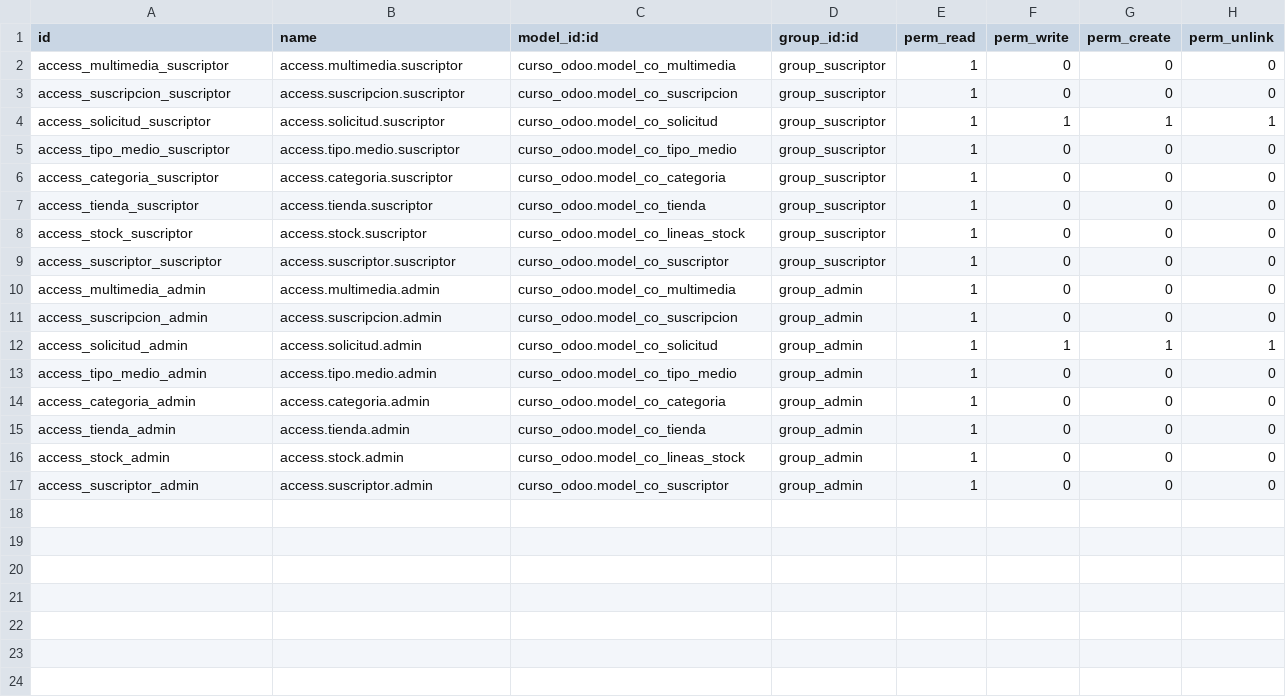
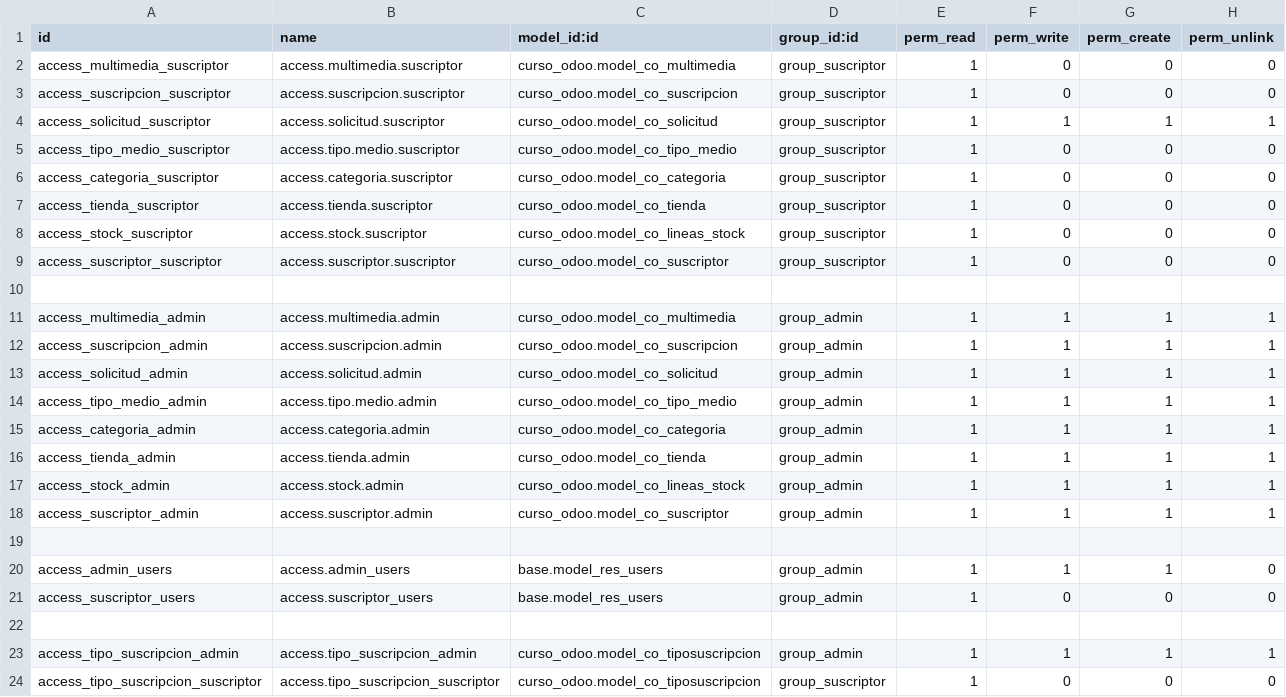
Before and after one commit to JorChong/curso-odoo, a CSV file: security/ir.model.access.csv, drawn as a sheet.

```diff
--- a/security/ir.model.access.csv
+++ b/security/ir.model.access.csv
@@ -9,9 +9,16 @@ access_stock_suscriptor,access.stock.suscriptor,curso_odoo.model_co_lineas_stock
 access_suscriptor_suscriptor,access.suscriptor.suscriptor,curso_odoo.model_co_suscriptor,group_suscriptor,1,0,0,0
-access_multimedia_admin,access.multimedia.admin,curso_odoo.model_co_multimedia,group_admin,1,0,0,0
-access_suscripcion_admin,access.suscripcion.admin,curso_odoo.model_co_suscripcion,group_admin,1,0,0,0
+
+access_multimedia_admin,access.multimedia.admin,curso_odoo.model_co_multimedia,group_admin,1,1,1,1
+access_suscripcion_admin,access.suscripcion.admin,curso_odoo.model_co_suscripcion,group_admin,1,1,1,1
 access_solicitud_admin,access.solicitud.admin,curso_odoo.model_co_solicitud,group_admin,1,1,1,1
-access_tipo_medio_admin,access.tipo.medio.admin,curso_odoo.model_co_tipo_medio,group_admin,1,0,0,0
-access_categoria_admin,access.categoria.admin,curso_odoo.model_co_categoria,group_admin,1,0,0,0
-access_tienda_admin,access.tienda.admin,curso_odoo.model_co_tienda,group_admin,1,0,0,0
-access_stock_admin,access.stock.admin,curso_odoo.model_co_lineas_stock,group_admin,1,0,0,0
-access_suscriptor_admin,access.suscriptor.admin,curso_odoo.model_co_suscriptor,group_admin,1,0,0,0
+access_tipo_medio_admin,access.tipo.medio.admin,curso_odoo.model_co_tipo_medio,group_admin,1,1,1,1
+access_categoria_admin,access.categoria.admin,curso_odoo.model_co_categoria,group_admin,1,1,1,1
+access_tienda_admin,access.tienda.admin,curso_odoo.model_co_tienda,group_admin,1,1,1,1
+access_stock_admin,access.stock.admin,curso_odoo.model_co_lineas_stock,group_admin,1,1,1,1
+access_suscriptor_admin,access.suscriptor.admin,curso_odoo.model_co_suscriptor,group_admin,1,1,1,1
+
+access_admin_users,access.admin_users,base.model_res_users,group_admin,1,1,1,0
+access_suscriptor_users,access.suscriptor_users,base.model_res_users,group_admin,1,0,0,0
+
+access_tipo_suscripcion_admin,access.tipo_suscripcion_admin,curso_odoo.model_co_tiposuscripcion,group_admin,1,1,1,1
+access_tipo_suscripcion_suscriptor,access.tipo_suscripcion_suscriptor,curso_odoo.model_co_tiposuscripcion,group_suscriptor,1,0,0,0
```
Also changed, not shown: 14 other files.
